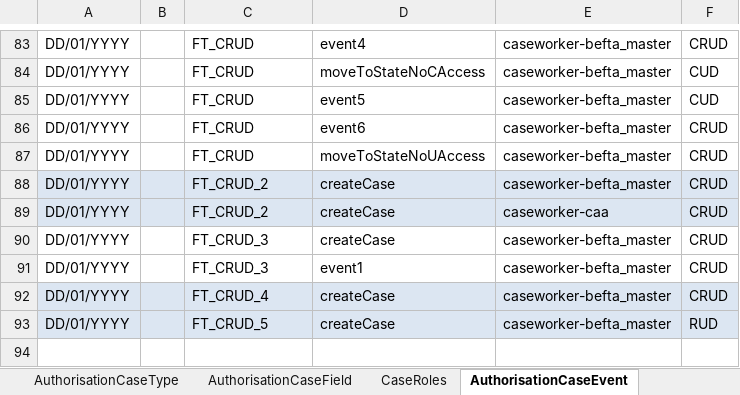
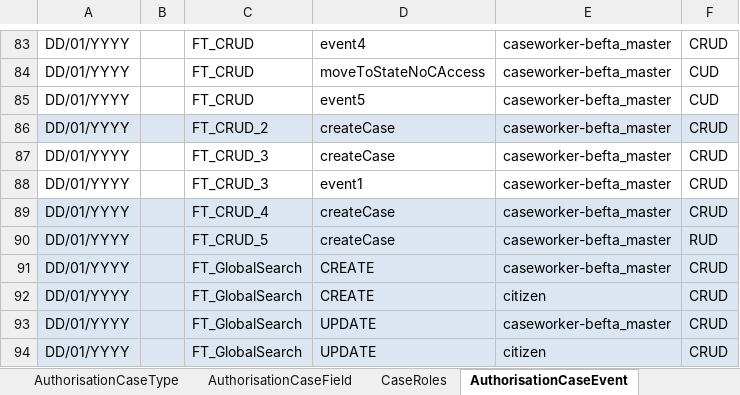
Before and after one commit to hmcts/ccd-test-definitions, an Excel workbook: src/main/resources/uk/gov/hmcts/ccd/test_definitions/excel/BEFTA_Master_Definition.xlsx, sheet AuthorisationCaseEvent, drawn as a sheet; only a part is shown, gaps mark what is left out; values as stored, in another font and other column widths than the file's, no borders; table styles not drawn; removed rows and columns are numbered as before the commit, all else as after; the diff names each change by its address in the sheet, - before the commit and + after, or states it on an @@ line.

Commit message:
RDM-12805 - Add FT_GlobalSearch case type to test RDM-12682

```diff
--- a/src/main/resources/uk/gov/hmcts/ccd/test_definitions/excel/BEFTA_Master_Definition.xlsx (sheet AuthorisationCaseEvent)
+++ b/src/main/resources/uk/gov/hmcts/ccd/test_definitions/excel/BEFTA_Master_Definition.xlsx (sheet AuthorisationCaseEvent)
-row 86: DD/01/YYYY |  | FT_CRUD | event6 | caseworker-befta_master | CRUD
-row 87: DD/01/YYYY |  | FT_CRUD | moveToStateNoUAccess | caseworker-befta_master | CRUD
-row 89: DD/01/YYYY |  | FT_CRUD_2 | createCase | caseworker-caa | CRUD
+row 91: DD/01/YYYY |  | FT_GlobalSearch | CREATE | caseworker-befta_master | CRUD
+row 92: DD/01/YYYY |  | FT_GlobalSearch | CREATE | citizen | CRUD
+row 93: DD/01/YYYY |  | FT_GlobalSearch | UPDATE | caseworker-befta_master | CRUD
+row 94: DD/01/YYYY |  | FT_GlobalSearch | UPDATE | citizen | CRUD
```
Also changed, not shown: sheet AuthorisationCaseField, sheet CaseField, sheet CaseEventToFields, sheet AuthorisationCaseState, sheet State, sheet AuthorisationCaseType, 7 more sheets, other sheet tabs, 18 other files.
